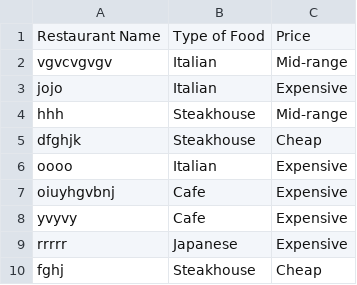
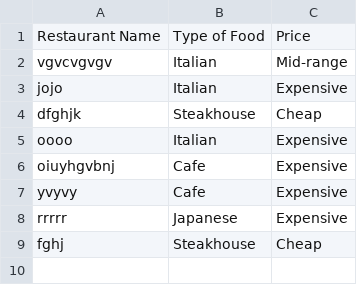
Before and after one commit to Wing-Lo/random-restaurant-generator, a CSV file: src/tesing1.csv, drawn as a sheet; the diff names each change by its address in the sheet, - before the commit and + after, or states it on an @@ line.

```diff
--- a/src/tesing1.csv
+++ b/src/tesing1.csv
-row 4: hhh | Steakhouse | Mid-range
```
Also changed, not shown: 12 other files.
